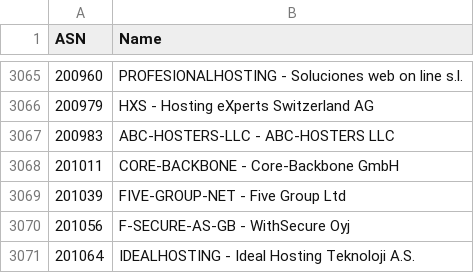
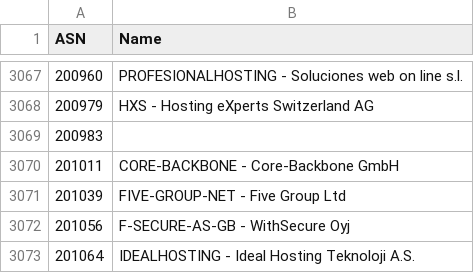
Before and after one commit to Munzy/blackbox, a CSV file: blocks/hosting/hosting.csv, drawn as a sheet; only a part is shown, gaps mark what is left out; the diff covers the shown part only.

```diff
--- a/blocks/hosting/hosting.csv
+++ b/blocks/hosting/hosting.csv
@@ -3066,3 +3068,3 @@ ASN,Name
 200979,"HXS - Hosting eXperts Switzerland AG"
-200983,"ABC-HOSTERS-LLC - ABC-HOSTERS LLC"
+200983,
 201011,"CORE-BACKBONE - Core-Backbone GmbH"
```
Also changed, not shown: 2 added rows and 3 edited cells elsewhere in this file.
